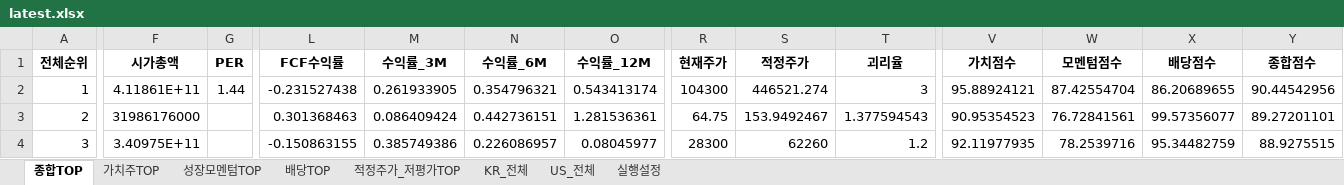
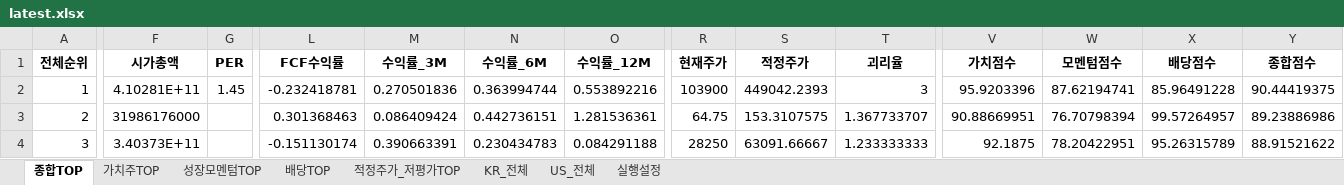
Before and after one commit to cskono1csm/stock-scanner, an Excel workbook: docs/reports/latest.xlsx, sheet 종합TOP, drawn as a sheet; only a part is shown, gaps mark what is left out; values as stored, in another font and other column widths than the file's, no borders; the diff covers the shown part only; the diff names each change by its address in the sheet, - before the commit and + after, or states it on an @@ line.

```diff
--- a/docs/reports/latest.xlsx (sheet 종합TOP)
+++ b/docs/reports/latest.xlsx (sheet 종합TOP)
-F2 (시가총액): 4.11861E+11
+F2 (시가총액): 4.10281E+11
-G2 (PER): 1.44
+G2 (PER): 1.45
-L2 (FCF수익률): -0.231527438
+L2 (FCF수익률): -0.232418781
-M2 (수익률_3M): 0.261933905
+M2 (수익률_3M): 0.270501836
-N2 (수익률_6M): 0.354796321
+N2 (수익률_6M): 0.363994744
-O2 (수익률_12M): 0.543413174
+O2 (수익률_12M): 0.553892216
-R2 (현재주가): 104300
+R2 (현재주가): 103900
-S2 (적정주가): 446521.274
+S2 (적정주가): 449042.2393
-V2 (가치점수): 95.88924121
+V2 (가치점수): 95.9203396
-W2 (모멘텀점수): 87.42554704
+W2 (모멘텀점수): 87.62194741
-X2 (배당점수): 86.20689655
+X2 (배당점수): 85.96491228
-Y2 (종합점수): 90.44542956
+Y2 (종합점수): 90.44419375
-S3 (적정주가): 153.9492467
+S3 (적정주가): 153.3107575
-T3 (괴리율): 1.377594543
+T3 (괴리율): 1.367733707
-V3 (가치점수): 90.95354523
+V3 (가치점수): 90.88669951
-W3 (모멘텀점수): 76.72841561
+W3 (모멘텀점수): 76.70798394
-X3 (배당점수): 99.57356077
+X3 (배당점수): 99.57264957
-Y3 (종합점수): 89.27201101
+Y3 (종합점수): 89.23886986
-F4 (시가총액): 3.40975E+11
+F4 (시가총액): 3.40373E+11
-L4 (FCF수익률): -0.150863155
+L4 (FCF수익률): -0.151130174
-M4 (수익률_3M): 0.385749386
+M4 (수익률_3M): 0.390663391
-N4 (수익률_6M): 0.226086957
+N4 (수익률_6M): 0.230434783
-O4 (수익률_12M): 0.08045977
+O4 (수익률_12M): 0.084291188
-R4 (현재주가): 28300
+R4 (현재주가): 28250
-S4 (적정주가): 62260
+S4 (적정주가): 63091.66667
-T4 (괴리율): 1.2
+T4 (괴리율): 1.233333333
-V4 (가치점수): 92.11977935
+V4 (가치점수): 92.1875
-W4 (모멘텀점수): 78.2539716
+W4 (모멘텀점수): 78.20422951
-X4 (배당점수): 95.34482759
+X4 (배당점수): 95.26315789
-Y4 (종합점수): 88.9275515
+Y4 (종합점수): 88.91521622
```
Also changed, not shown: 1669 edited cells elsewhere in this sheet, sheet KR_전체, sheet US_전체, sheet 적정주가_저평가TOP, sheet 배당TOP, sheet 성장모멘텀TOP, sheet 가치주TOP, 1 more sheet, 1 other file.
